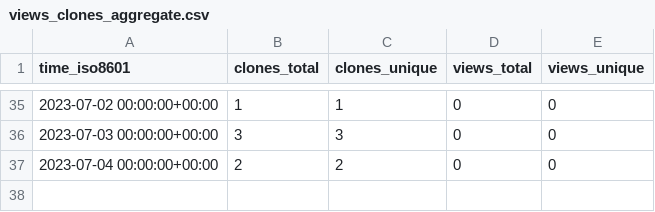
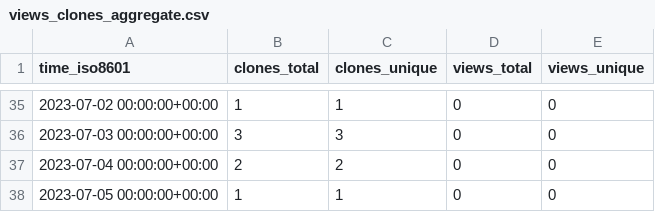
Before and after one commit to Autostronomy/AutoProf, a CSV file: Autostronomy/AutoProf/ghrs-data/views_clones_aggregate.csv, drawn as a sheet; only a part is shown, gaps mark what is left out; the diff names each change by its address in the sheet, - before the commit and + after, or states it on an @@ line.

```diff
--- a/Autostronomy/AutoProf/ghrs-data/views_clones_aggregate.csv
+++ b/Autostronomy/AutoProf/ghrs-data/views_clones_aggregate.csv
+row 38: 2023-07-05 00:00:00+00:00 | 1 | 1 | 0 | 0
```
Also changed, not shown: 1 other file.
